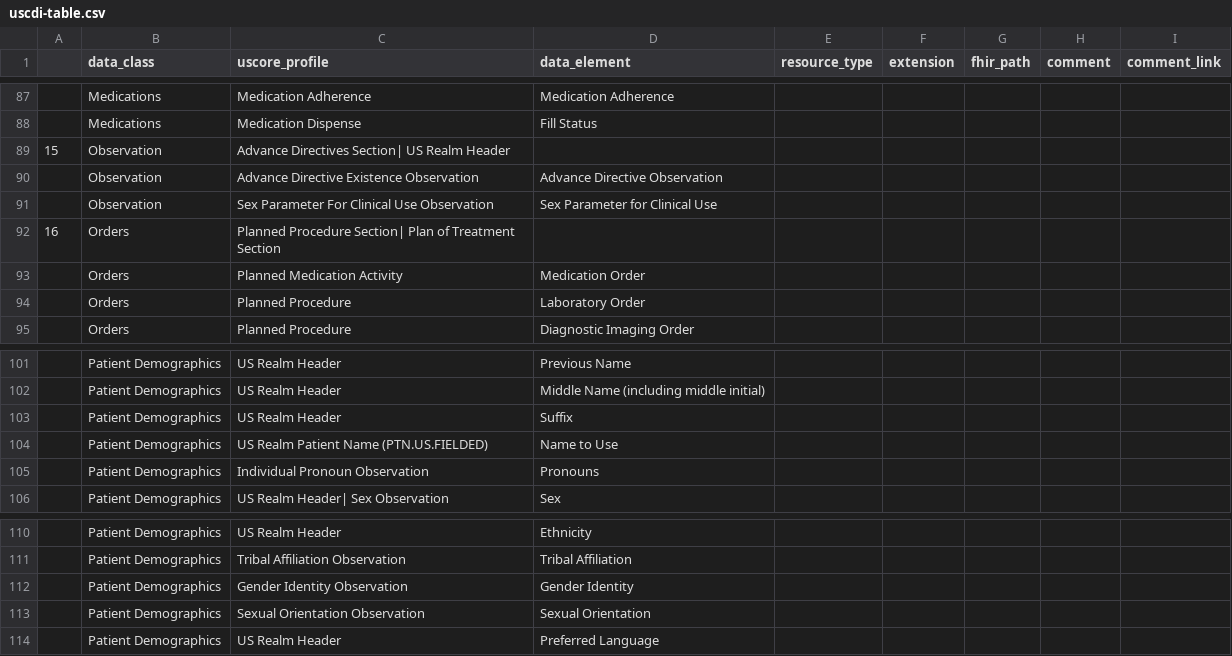
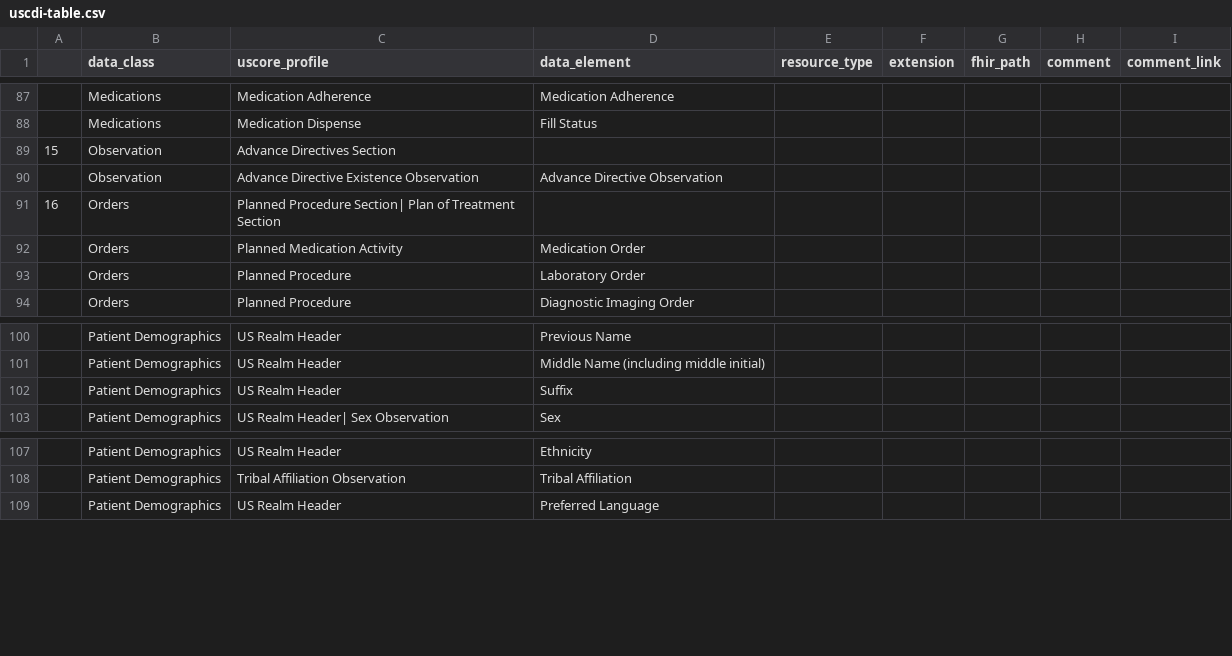
Before and after one commit to HL7/CDA-ccda, a CSV file: input/data/uscdi-table.csv, drawn as a sheet; only a part is shown, gaps mark what is left out.

```diff
--- a/input/data/uscdi-table.csv
+++ b/input/data/uscdi-table.csv
@@ -88,5 +88,4 @@
 ,Medications,Medication Dispense,Fill Status,,,,,
-15,Observation,Advance Directives Section| US Realm Header,,,,,,
+15,Observation,Advance Directives Section,,,,,,
 ,Observation,Advance Directive Existence Observation,Advance Directive Observation,,,,,
-,Observation,Sex Parameter For Clinical Use Observation,Sex Parameter for Clinical Use,,,,,
 16,Orders,Planned Procedure Section| Plan of Treatment Section,,,,,,
@@ -103,4 +102,2 @@
 ,Patient Demographics,US Realm Header,Suffix,,,,,
-,Patient Demographics,US Realm Patient Name (PTN.US.FIELDED),Name to Use,,,,,
-,Patient Demographics,Individual Pronoun Observation,Pronouns,,,,,
 ,Patient Demographics,US Realm Header| Sex Observation,Sex,,,,,
@@ -111,4 +108,2 @@
 ,Patient Demographics,Tribal Affiliation Observation,Tribal Affiliation,,,,,
-,Patient Demographics,Gender Identity Observation,Gender Identity,,,,,
-,Patient Demographics,Sexual Orientation Observation,Sexual Orientation,,,,,
 ,Patient Demographics,US Realm Header,Preferred Language,,,,,
```
Also changed, not shown: 11 other files.
